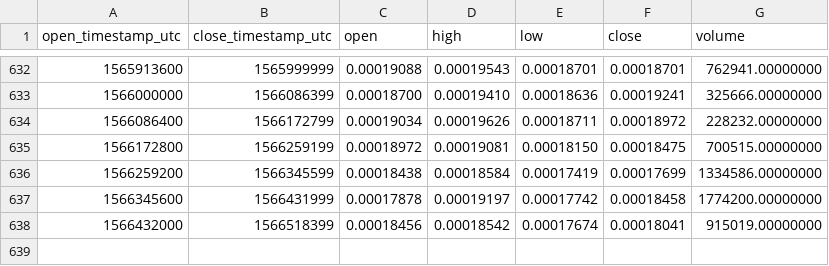
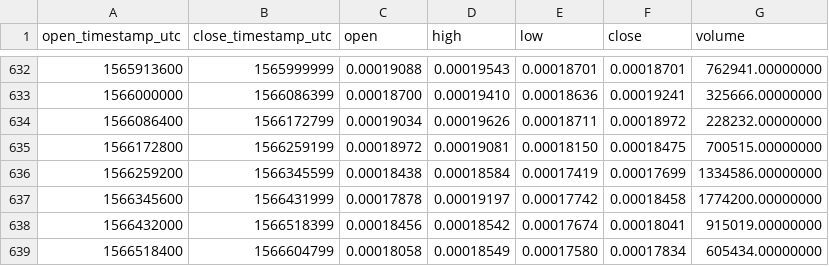
Before and after one commit to cryptobigbro/binance-MANAETH, a CSV file: binance-MANAETH-1d.csv, drawn as a sheet; only a part is shown, gaps mark what is left out.

Commit message:
Update OHLCV data.

```diff
--- a/binance-MANAETH-1d.csv
+++ b/binance-MANAETH-1d.csv
@@ -638 +638,2 @@ open_timestamp_utc,close_timestamp_utc,open,high,low,close,volume
 1566432000,1566518399,0.00018456,0.00018542,0.00017674,0.00018041,915019.00000000
+1566518400,1566604799,0.00018058,0.00018549,0.00017580,0.00017834,605434.00000000
```
Also changed, not shown: 1 other file.
